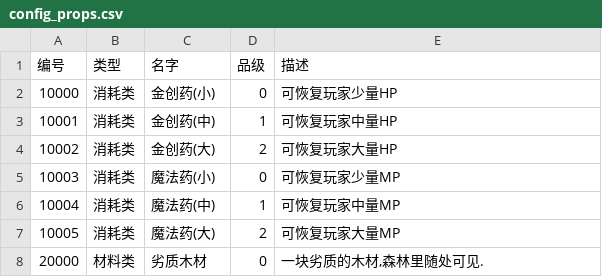
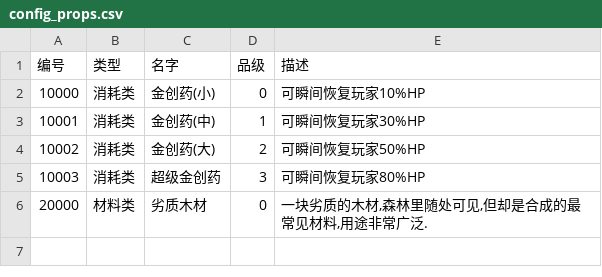
Before and after one commit to WangChaoLong339/WanLanZhuan, a CSV file: assets/common/config/config_props.csv, drawn as a sheet.

```diff
--- a/assets/common/config/config_props.csv
+++ b/assets/common/config/config_props.csv
@@ -1,8 +1,6 @@
 编号,类型,名字,品级,描述
-10000,消耗类,金创药(小),0,可恢复玩家少量HP
-10001,消耗类,金创药(中),1,可恢复玩家中量HP
-10002,消耗类,金创药(大),2,可恢复玩家大量HP
-10003,消耗类,魔法药(小),0,可恢复玩家少量MP
-10004,消耗类,魔法药(中),1,可恢复玩家中量MP
-10005,消耗类,魔法药(大),2,可恢复玩家大量MP
-20000,材料类,劣质木材,0,"一块劣质的木材,森林里随处可见."
+10000,消耗类,金创药(小),0,可瞬间恢复玩家10%HP
+10001,消耗类,金创药(中),1,可瞬间恢复玩家30%HP
+10002,消耗类,金创药(大),2,可瞬间恢复玩家50%HP
+10003,消耗类,超级金创药,3,可瞬间恢复玩家80%HP
+20000,材料类,劣质木材,0,"一块劣质的木材,森林里随处可见,但却是合成的最常见材料,用途非常广泛."
```
Also changed, not shown: 28 other files.
